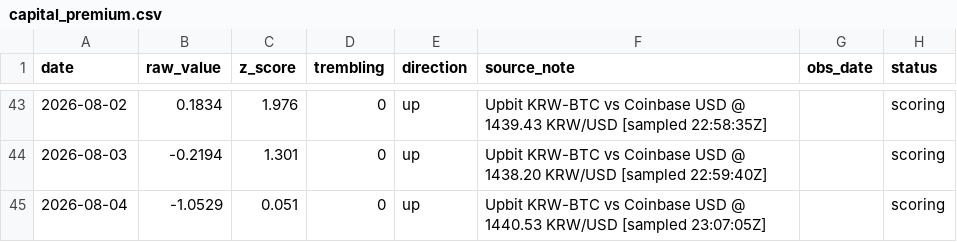
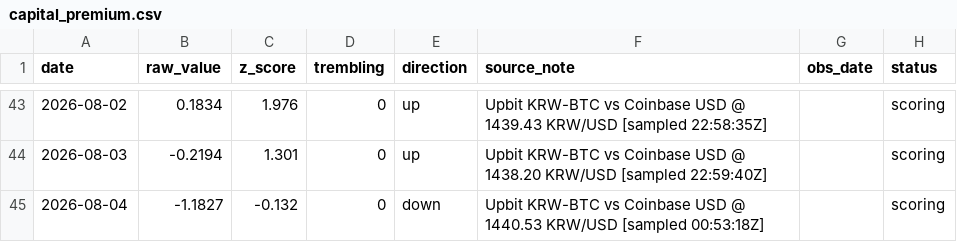
Before and after one commit to wan9yu/tremor, a CSV file: data/capital_premium.csv, drawn as a sheet; only a part is shown, gaps mark what is left out.

```diff
--- a/data/capital_premium.csv
+++ b/data/capital_premium.csv
@@ -44,2 +44,2 @@ date,raw_value,z_score,trembling,direction,source_note,obs_date,status
 2026-08-03,-0.2194,1.301,0,up,Upbit KRW-BTC vs Coinbase USD @ 1438.20 KRW/USD [sampled 22:59:40Z],,scoring
-2026-08-04,-1.0529,0.051,0,up,Upbit KRW-BTC vs Coinbase USD @ 1440.53 KRW/USD [sampled 23:07:05Z],,scoring
+2026-08-04,-1.1827,-0.132,0,down,Upbit KRW-BTC vs Coinbase USD @ 1440.53 KRW/USD [sampled 00:53:18Z],,scoring
```
Also changed, not shown: data/gdelt.csv, data/gdelt_tone.csv, 36 other files.
